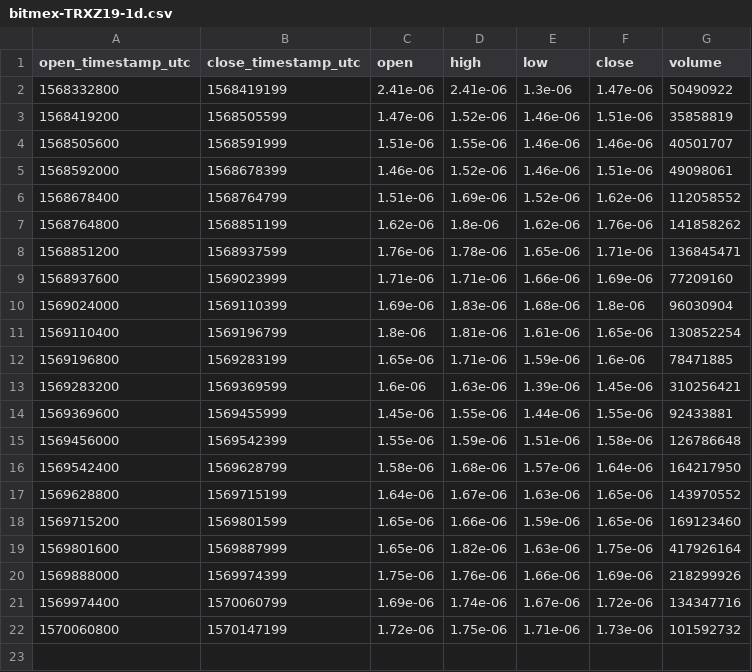
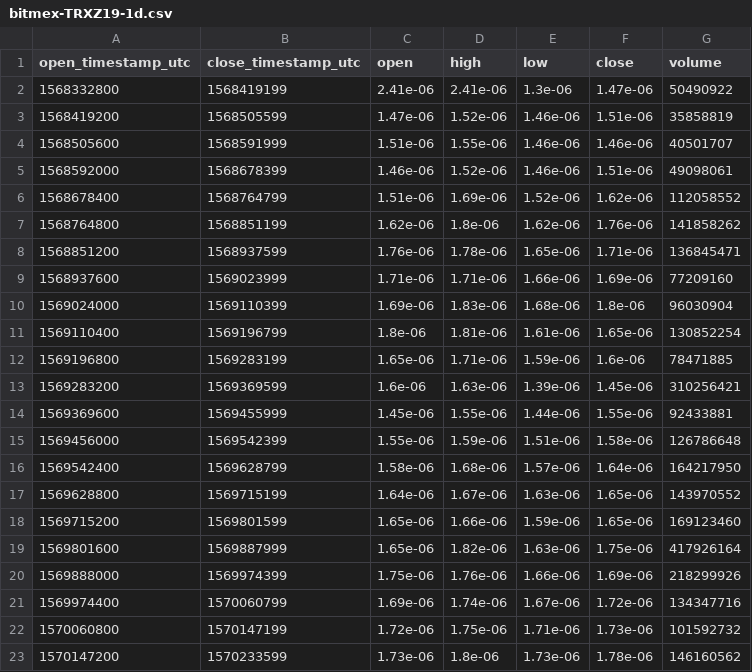
Before and after one commit to cryptobigbro/bitmex-TRXZ19, a CSV file: bitmex-TRXZ19-1d.csv, drawn as a sheet; the diff names each change by its address in the sheet, - before the commit and + after, or states it on an @@ line.

```diff
--- a/bitmex-TRXZ19-1d.csv
+++ b/bitmex-TRXZ19-1d.csv
+row 23: 1570147200 | 1570233599 | 1.73e-06 | 1.8e-06 | 1.73e-06 | 1.78e-06 | 146160562
```
Also changed, not shown: bitmex-TRXZ19-1h.csv, 1 other file.
